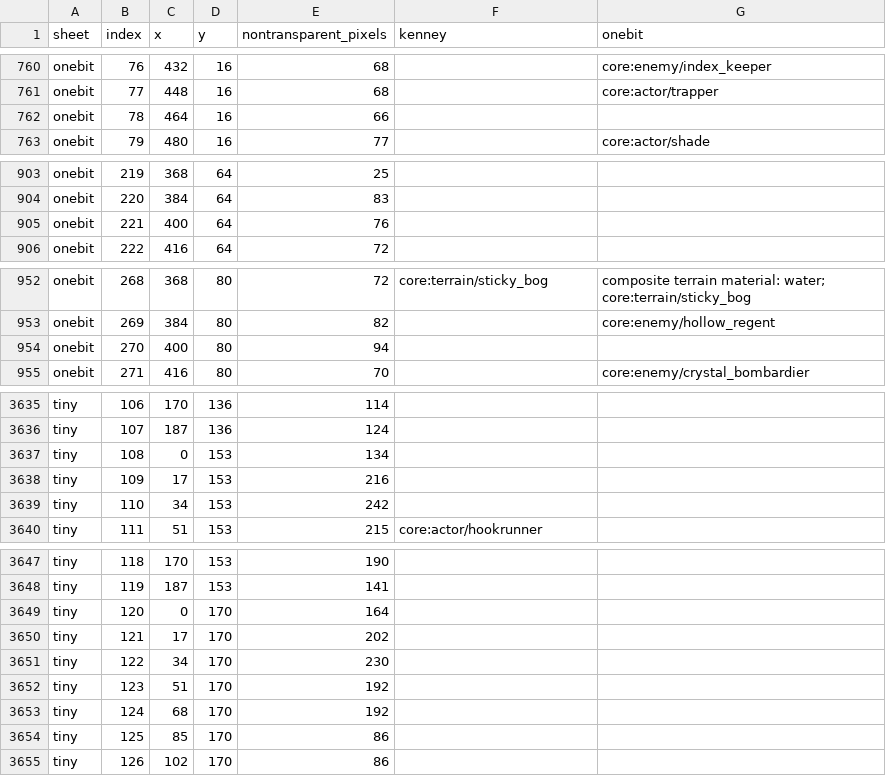
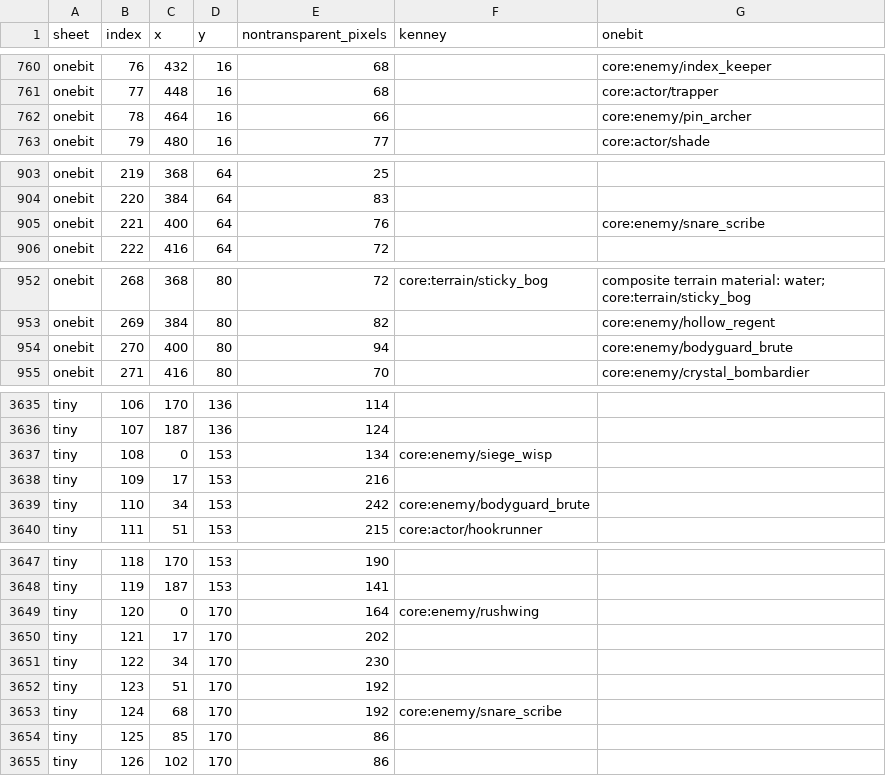
Before and after one commit to gongahkia/roag, a CSV file: docs/sprite-audit/tiles.csv, drawn as a sheet; only a part is shown, gaps mark what is left out; the diff covers the shown part only.

```diff
--- a/docs/sprite-audit/tiles.csv
+++ b/docs/sprite-audit/tiles.csv
@@ -761,3 +761,3 @@ onebit,76,432,16,68,,core:enemy/index_keeper
 onebit,77,448,16,68,,core:actor/trapper
-onebit,78,464,16,66,,
+onebit,78,464,16,66,,core:enemy/pin_archer
 onebit,79,480,16,77,,core:actor/shade
@@ -904,3 +904,3 @@ onebit,219,368,64,25,,
 onebit,220,384,64,83,,
-onebit,221,400,64,76,,
+onebit,221,400,64,76,,core:enemy/snare_scribe
 onebit,222,416,64,72,,
@@ -953,3 +953,3 @@ onebit,268,368,80,72,core:terrain/sticky_bog,composite terrain material: water;
 onebit,269,384,80,82,,core:enemy/hollow_regent
-onebit,270,400,80,94,,
+onebit,270,400,80,94,,core:enemy/bodyguard_brute
 onebit,271,416,80,70,,core:enemy/crystal_bombardier
@@ -3636,5 +3636,5 @@ tiny,106,170,136,114,,
 tiny,107,187,136,124,,
-tiny,108,0,153,134,,
+tiny,108,0,153,134,core:enemy/siege_wisp,
 tiny,109,17,153,216,,
-tiny,110,34,153,242,,
+tiny,110,34,153,242,core:enemy/bodyguard_brute,
 tiny,111,51,153,215,core:actor/hookrunner,
@@ -3648,3 +3648,3 @@ tiny,118,170,153,190,,
 tiny,119,187,153,141,,
-tiny,120,0,170,164,,
+tiny,120,0,170,164,core:enemy/rushwing,
 tiny,121,17,170,202,,
@@ -3652,3 +3652,3 @@ tiny,122,34,170,230,,
 tiny,123,51,170,192,,
-tiny,124,68,170,192,,
+tiny,124,68,170,192,core:enemy/snare_scribe,
 tiny,125,85,170,86,,
```
Also changed, not shown: 23 edited cells elsewhere in this file, 20 other files.
